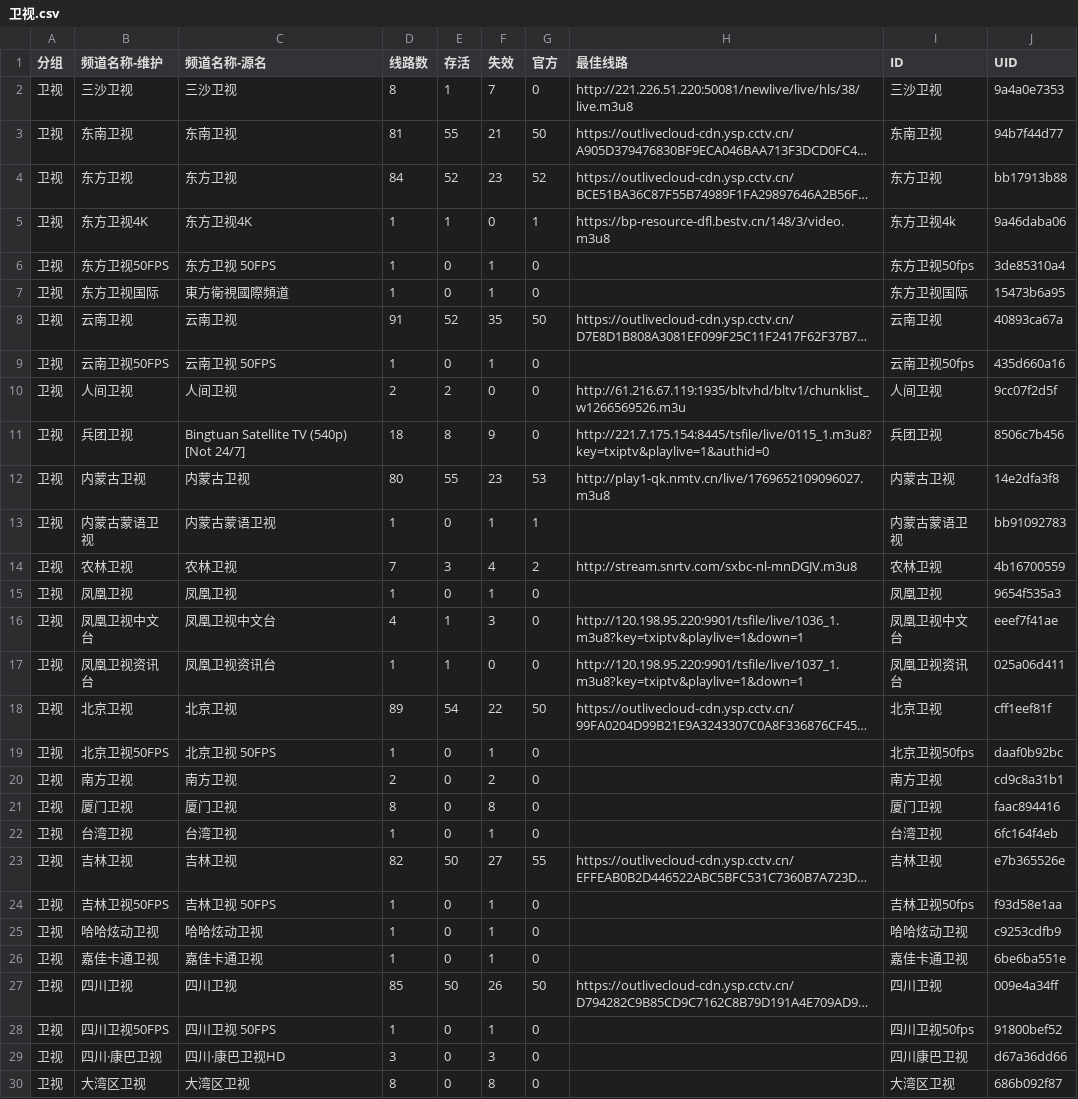
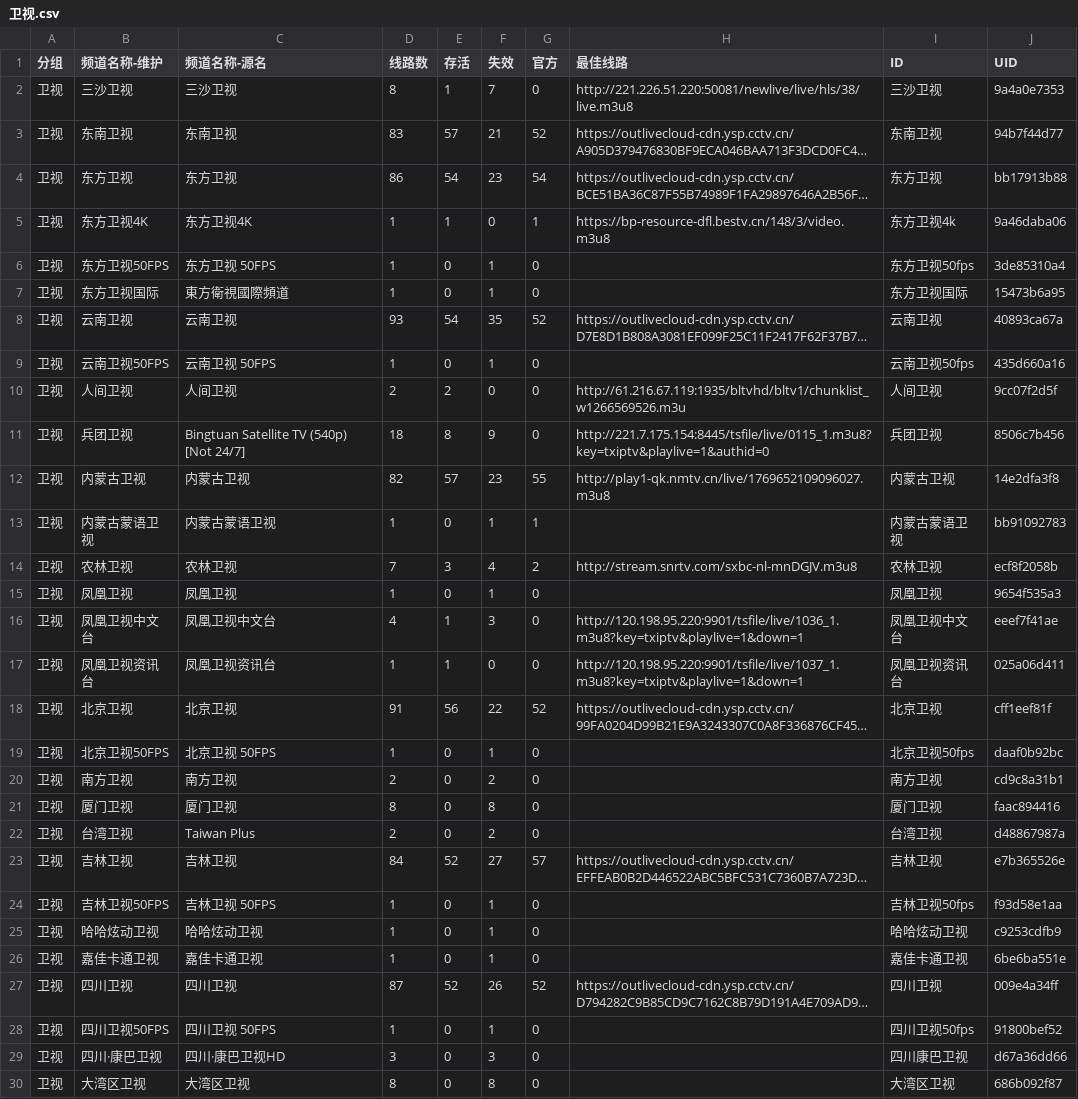
Before and after one commit to LEEQQFF/iptv-live, a CSV file: editable/卫视.csv, drawn as a sheet; only a part is shown; long unchanged cells end in …; the diff covers the shown part only; the diff names each change by its address in the sheet, - before the commit and + after, or states it on an @@ line.

```diff
--- a/editable/卫视.csv
+++ b/editable/卫视.csv
-D3 (线路数): 81
+D3 (线路数): 83
-E3 (存活): 55
+E3 (存活): 57
-G3 (官方): 50
+G3 (官方): 52
-D4 (线路数): 84
+D4 (线路数): 86
-E4 (存活): 52
+E4 (存活): 54
-G4 (官方): 52
+G4 (官方): 54
-D8 (线路数): 91
+D8 (线路数): 93
-E8 (存活): 52
+E8 (存活): 54
-G8 (官方): 50
+G8 (官方): 52
-D12 (线路数): 80
+D12 (线路数): 82
-E12 (存活): 55
+E12 (存活): 57
-G12 (官方): 53
+G12 (官方): 55
-J14 (UID): 4b16700559
+J14 (UID): ecf8f2058b
-D18 (线路数): 89
+D18 (线路数): 91
-E18 (存活): 54
+E18 (存活): 56
-G18 (官方): 50
+G18 (官方): 52
-C22 (频道名称-源名): 台湾卫视
+C22 (频道名称-源名): Taiwan Plus
-D22 (线路数): 1
+D22 (线路数): 2
-F22 (失效): 1
+F22 (失效): 2
-J22 (UID): 6fc164f4eb
+J22 (UID): d48867987a
-D23 (线路数): 82
+D23 (线路数): 84
-E23 (存活): 50
+E23 (存活): 52
-G23 (官方): 55
+G23 (官方): 57
-D27 (线路数): 85
+D27 (线路数): 87
-E27 (存活): 50
+E27 (存活): 52
-G27 (官方): 50
+G27 (官方): 52
```
Also changed, not shown: 1 removed row and 75 edited cells elsewhere in this file, editable/北京.csv, editable/台湾.csv, 56 other files.
